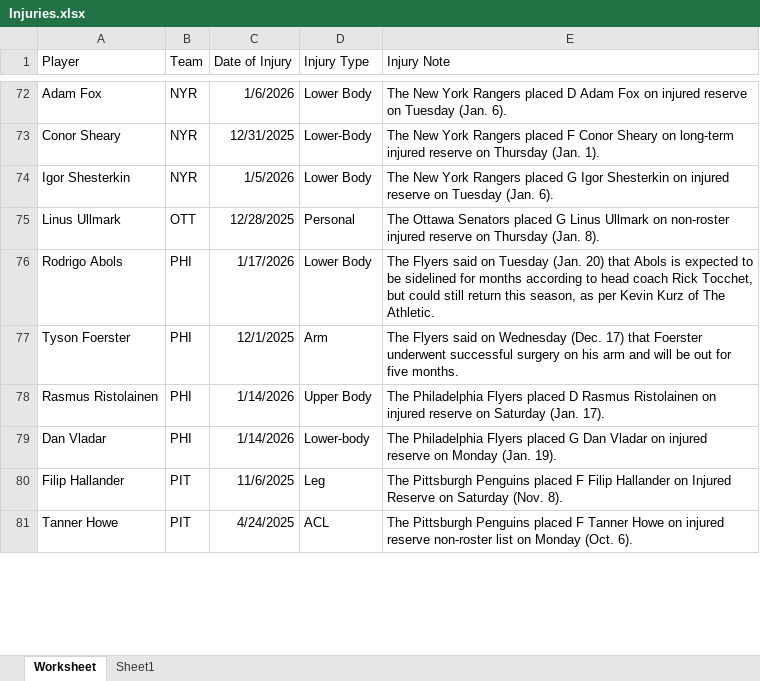
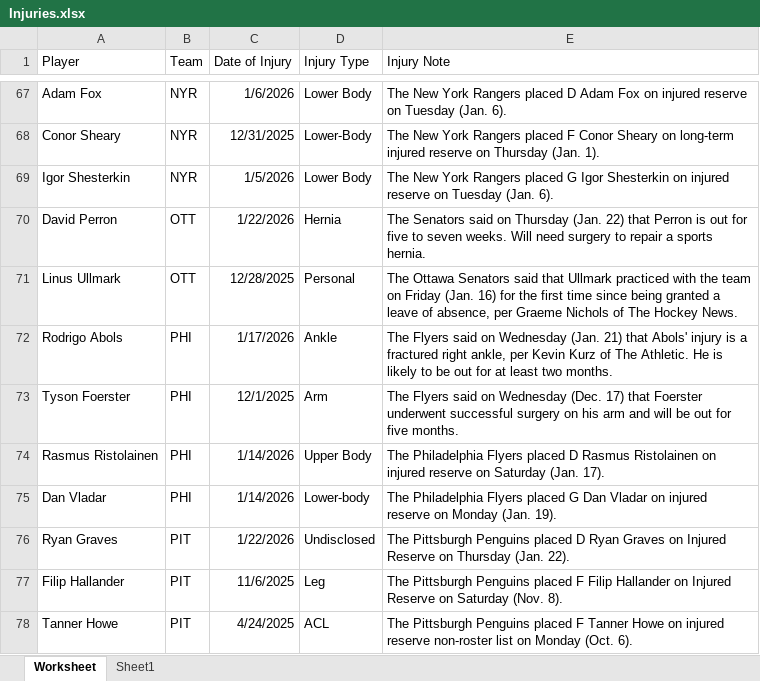
Before and after one commit to Brouz557/Hockey-Prop-Stop, an Excel workbook: Injuries.xlsx, sheet Worksheet, drawn as a sheet; only a part is shown, gaps mark what is left out; values as stored, in another font and other column widths than the file's, no borders; table styles not drawn; addresses are those after the commit; the diff covers the shown part only; the diff names each change by its address in the sheet, - before the commit and + after, or states it on an @@ line.

```diff
--- a/Injuries.xlsx (sheet Worksheet)
+++ b/Injuries.xlsx (sheet Worksheet)
+row 70: David Perron | OTT | 1/22/2026 | Hernia | The Senators said on Thursday (Jan. 22) that Perron is out for five to seven weeks. Will need surgery to repair a sports hernia.
-E71 (Injury Note): …Ottawa Senators placed G Linus Ullmark on non-roster injured reserve on Thursday (Jan. 8).
+E71 (Injury Note): …Ottawa Senators said that Ullmark practiced with the team on Friday (Jan. 16) for the first time since being granted a leave of absence, per Graeme Nichols of The Hockey News.
-D72 (Injury Type): Lower Body
+D72 (Injury Type): Ankle
-E72 (Injury Note): …said on Tuesday (Jan. 20) that Abols is expected to be sidelined for months according to head coach Rick Tocchet, but could still return this season, as per Kevin Kurz of The Athletic.
+E72 (Injury Note): …said on Wednesday (Jan. 21) that Abols' injury is a fractured right ankle, per Kevin Kurz of The Athletic. He is likely to be out for at least two months.
+row 76: Ryan Graves | PIT | 1/22/2026 | Undisclosed | The Pittsburgh Penguins placed D Ryan Graves on Injured Reserve on Thursday (Jan. 22).
```
Also changed, not shown: 5 added rows, 10 removed rows and 21 edited cells elsewhere in this sheet, GOALTENDERS.xlsx, LINE DATA.xlsx, 2 other files.
